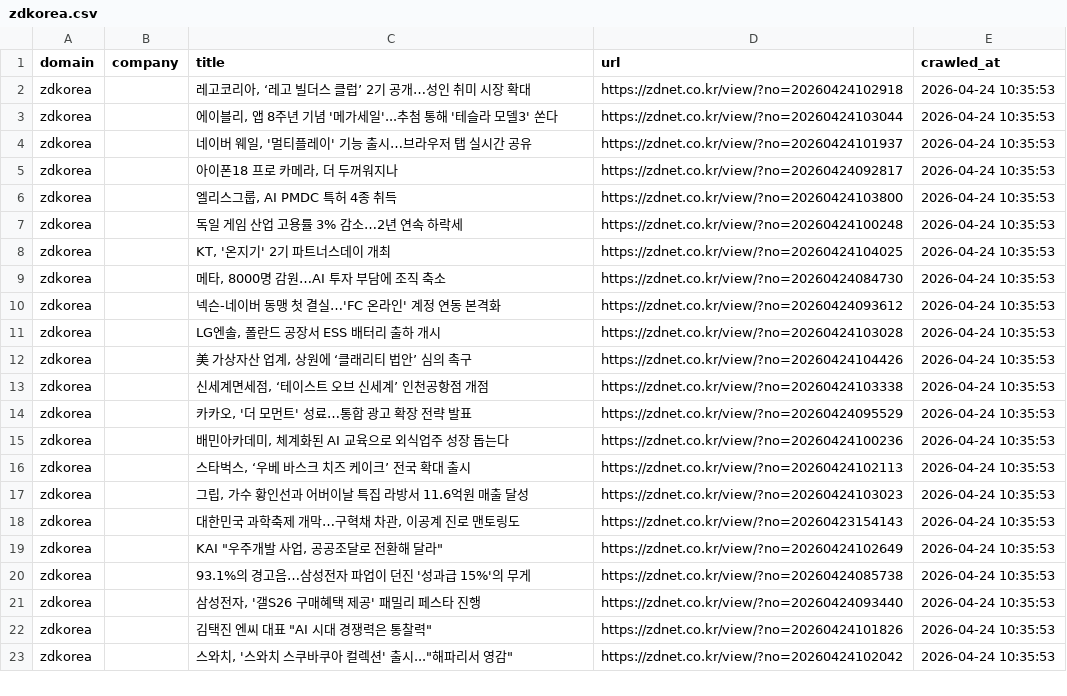
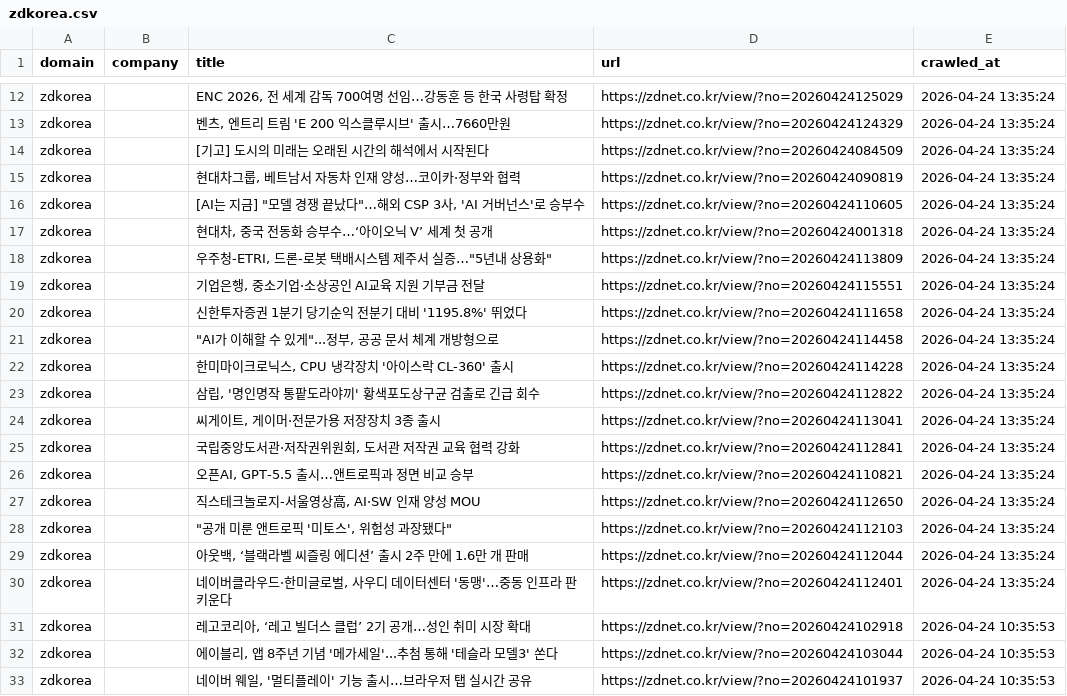
Before and after one commit to levelupup/news_crawler, a CSV file: data/zdkorea.csv, drawn as a sheet; only a part is shown, gaps mark what is left out; the shorter side is filled out with more unchanged rows; the diff covers the shown part only.

```diff
--- a/data/zdkorea.csv
+++ b/data/zdkorea.csv
@@ -2 +12,20 @@
+zdkorea,,"ENC 2026, 전 세계 감독 700여명 선임…강동훈 등 한국 사령탑 확정",https://zdnet.co.kr/view/?no=20260424125029,2026-04-24 13:35:24
+zdkorea,,"벤츠, 엔트리 트림 'E 200 익스클루시브' 출시…7660만원",https://zdnet.co.kr/view/?no=20260424124329,2026-04-24 13:35:24
+zdkorea,,[기고] 도시의 미래는 오래된 시간의 해석에서 시작된다,https://zdnet.co.kr/view/?no=20260424084509,2026-04-24 13:35:24
+zdkorea,,"현대차그룹, 베트남서 자동차 인재 양성…코이카·정부와 협력",https://zdnet.co.kr/view/?no=20260424090819,2026-04-24 13:35:24
+zdkorea,,"[AI는 지금] ""모델 경쟁 끝났다""…해외 CSP 3사, 'AI 거버넌스'로 승부수",https://zdnet.co.kr/view/?no=20260424110605,2026-04-24 13:35:24
+zdkorea,,"현대차, 중국 전동화 승부수…‘아이오닉 V’ 세계 첫 공개",https://zdnet.co.kr/view/?no=20260424001318,2026-04-24 13:35:24
+zdkorea,,"우주청-ETRI, 드론-로봇 택배시스템 제주서 실증…""5년내 상용화""",https://zdnet.co.kr/view/?no=20260424113809,2026-04-24 13:35:24
+zdkorea,,"기업은행, 중소기업·소상공인 AI교육 지원 기부금 전달",https://zdnet.co.kr/view/?no=20260424115551,2026-04-24 13:35:24
+zdkorea,,신한투자증권 1분기 당기순익 전분기 대비 '1195.8%' 뛰었다,https://zdnet.co.kr/view/?no=20260424111658,2026-04-24 13:35:24
+zdkorea,,"""AI가 이해할 수 있게""...정부, 공공 문서 체계 개방형으로",https://zdnet.co.kr/view/?no=20260424114458,2026-04-24 13:35:24
+zdkorea,,"한미마이크로닉스, CPU 냉각장치 '아이스락 CL-360' 출시",https://zdnet.co.kr/view/?no=20260424114228,2026-04-24 13:35:24
+zdkorea,,"삼립, '명인명작 통팥도라야끼' 황색포도상구균 검출로 긴급 회수",https://zdnet.co.kr/view/?no=20260424112822,2026-04-24 13:35:24
+zdkorea,,"씨게이트, 게이머·전문가용 저장장치 3종 출시",https://zdnet.co.kr/view/?no=20260424113041,2026-04-24 13:35:24
+zdkorea,,"국립중앙도서관·저작권위원회, 도서관 저작권 교육 협력 강화",https://zdnet.co.kr/view/?no=20260424112841,2026-04-24 13:35:24
+zdkorea,,"오픈AI, GPT-5.5 출시…앤트로픽과 정면 비교 승부",https://zdnet.co.kr/view/?no=20260424110821,2026-04-24 13:35:24
+zdkorea,,"직스테크놀로지-서울영상高, AI·SW 인재 양성 MOU",https://zdnet.co.kr/view/?no=20260424112650,2026-04-24 13:35:24
+zdkorea,,"""공개 미룬 앤트로픽 '미토스', 위험성 과장됐다""",https://zdnet.co.kr/view/?no=20260424112103,2026-04-24 13:35:24
+zdkorea,,"아웃백, ‘블랙라벨 씨즐링 에디션’ 출시 2주 만에 1.6만 개 판매",https://zdnet.co.kr/view/?no=20260424112044,2026-04-24 13:35:24
+zdkorea,,"네이버클라우드·한미글로벌, 사우디 데이터센터 '동맹'…중동 인프라 판 키운다",https://zdnet.co.kr/view/?no=20260424112401,2026-04-24 13:35:24
 zdkorea,,"레고코리아, ‘레고 빌더스 클럽’ 2기 공개…성인 취미 시장 확대",https://zdnet.co.kr/view/?no=20260424102918,2026-04-24 10:35:53
```
Also changed, not shown: 10 added rows elsewhere in this file, data/economictimes.csv, data/einnews.csv, 22 other files.
